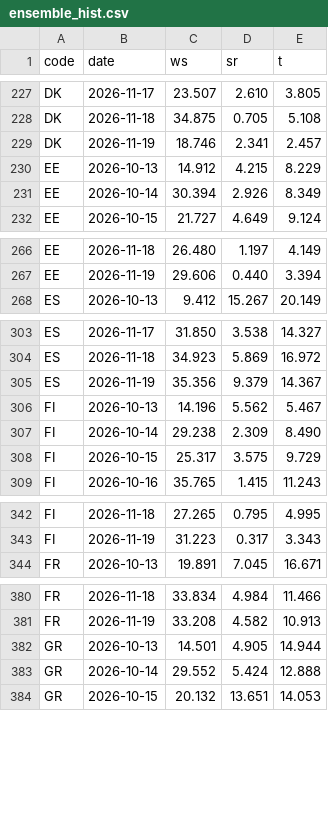
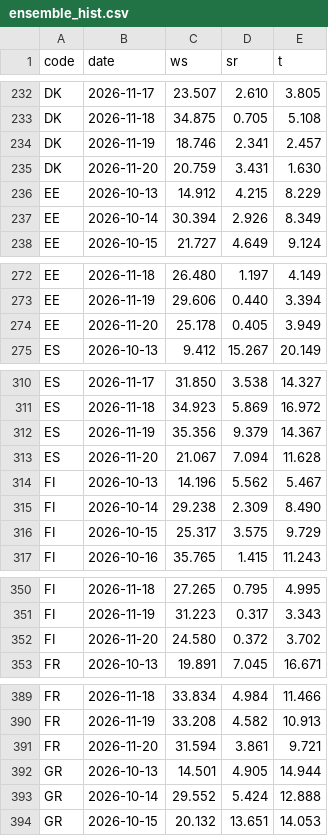
Before and after one commit to ilbakarol-ui/miks-energii, a CSV file: data/shared_weather/ensemble_hist.csv, drawn as a sheet; only a part is shown, gaps mark what is left out; the diff covers the shown part only.

```diff
--- a/data/shared_weather/ensemble_hist.csv
+++ b/data/shared_weather/ensemble_hist.csv
@@ -229,2 +234,3 @@ DK,2026-11-18,34.875,0.705,5.108
 DK,2026-11-19,18.746,2.341,2.457
+DK,2026-11-20,20.759,3.431,1.630
 EE,2026-10-13,14.912,4.215,8.229
@@ -267,2 +273,3 @@ EE,2026-11-18,26.480,1.197,4.149
 EE,2026-11-19,29.606,0.440,3.394
+EE,2026-11-20,25.178,0.405,3.949
 ES,2026-10-13,9.412,15.267,20.149
@@ -305,2 +312,3 @@ ES,2026-11-18,34.923,5.869,16.972
 ES,2026-11-19,35.356,9.379,14.367
+ES,2026-11-20,21.067,7.094,11.628
 FI,2026-10-13,14.196,5.562,5.467
@@ -343,2 +351,3 @@ FI,2026-11-18,27.265,0.795,4.995
 FI,2026-11-19,31.223,0.317,3.343
+FI,2026-11-20,24.580,0.372,3.702
 FR,2026-10-13,19.891,7.045,16.671
@@ -381,2 +390,3 @@ FR,2026-11-18,33.834,4.984,11.466
 FR,2026-11-19,33.208,4.582,10.913
+FR,2026-11-20,31.594,3.861,9.721
 GR,2026-10-13,14.501,4.905,14.944
```
Also changed, not shown: 20 added rows elsewhere in this file, 2 other files.
